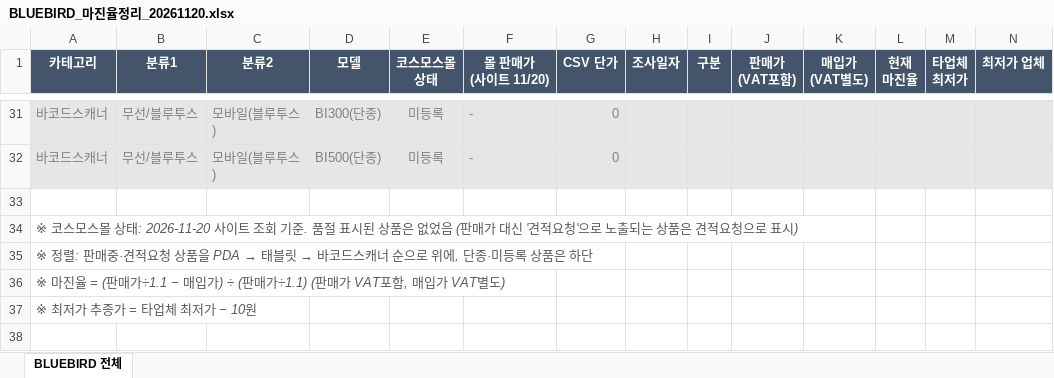
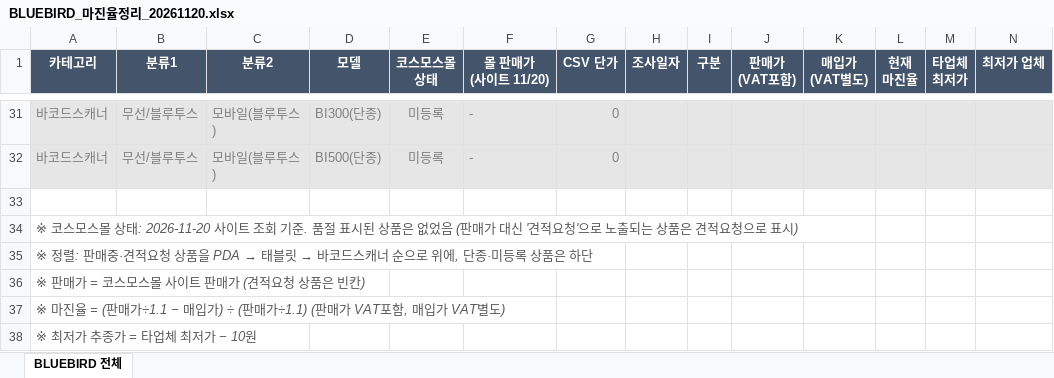
Before and after one commit to 24730060/-, an Excel workbook: BLUEBIRD_마진율정리_20261120.xlsx, sheet BLUEBIRD 전체, drawn as a sheet; only a part is shown, gaps mark what is left out; values as stored, in another font and other column widths than the file's, no borders; rows hold the shown columns only; the diff covers the shown part only; the diff names each change by its address in the sheet, - before the commit and + after, or states it on an @@ line.

```diff
--- a/BLUEBIRD_마진율정리_20261120.xlsx (sheet BLUEBIRD 전체)
+++ b/BLUEBIRD_마진율정리_20261120.xlsx (sheet BLUEBIRD 전체)
+row 36: ※ 판매가 = 코스모스몰 사이트 판매가 (견적요청 상품은 빈칸)
```
Also changed, not shown: 17 edited cells and cell formats elsewhere in this sheet.
